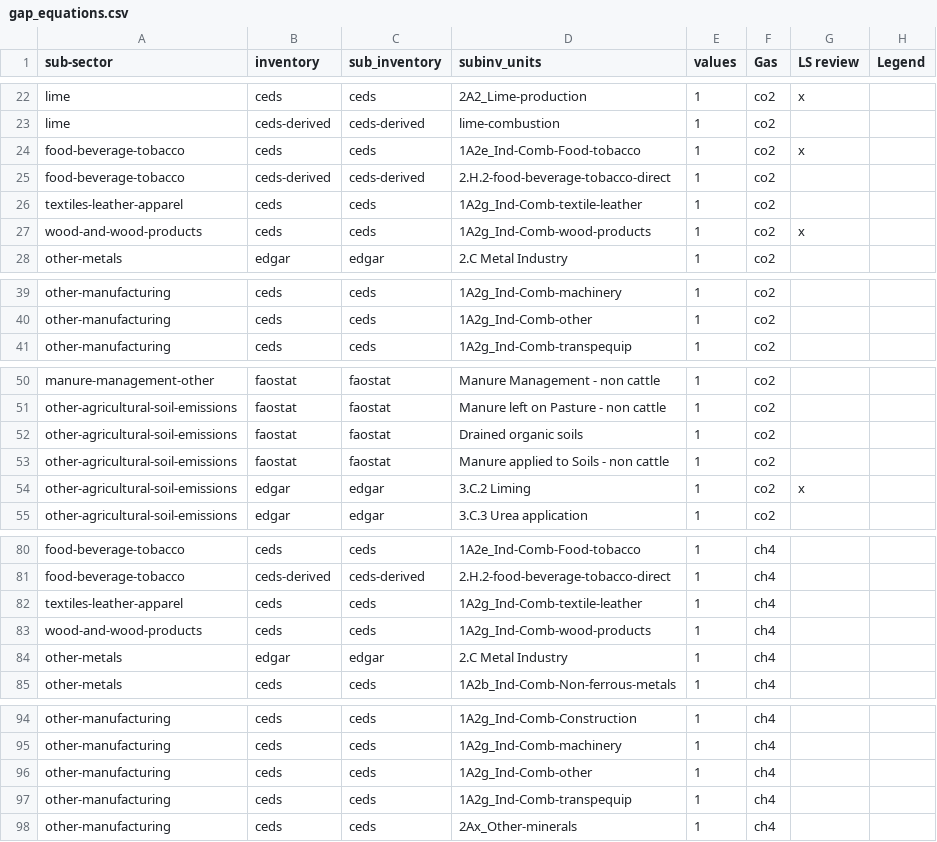
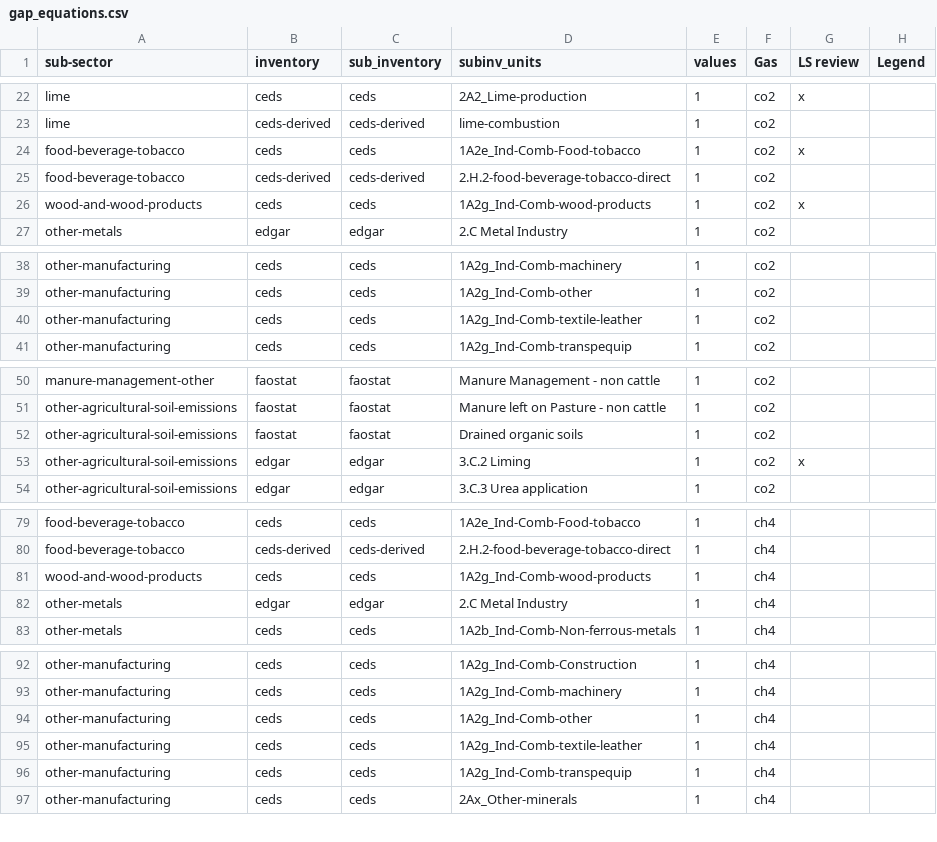
Before and after one commit to WattTime/climate-trace-gapfilling, a CSV file: gap_filling/data/gap_equations.csv, drawn as a sheet; only a part is shown, gaps mark what is left out; the diff covers the shown part only.

Commit message:
adjustging ag soils gap equations

```diff
--- a/gap_filling/data/gap_equations.csv
+++ b/gap_filling/data/gap_equations.csv
@@ -25,3 +25,2 @@ food-beverage-tobacco,ceds,ceds,1A2e_Ind-Comb-Food-tobacco,1,co2,x,
 food-beverage-tobacco,ceds-derived,ceds-derived,2.H.2-food-beverage-tobacco-direct,1,co2,,
-textiles-leather-apparel,ceds,ceds,1A2g_Ind-Comb-textile-leather,1,co2,,
 wood-and-wood-products,ceds,ceds,1A2g_Ind-Comb-wood-products,1,co2,x,
@@ -40,2 +39,3 @@ other-manufacturing,ceds,ceds,1A2g_Ind-Comb-machinery,1,co2,,
 other-manufacturing,ceds,ceds,1A2g_Ind-Comb-other,1,co2,,
+other-manufacturing,ceds,ceds,1A2g_Ind-Comb-textile-leather,1,co2,,
 other-manufacturing,ceds,ceds,1A2g_Ind-Comb-transpequip,1,co2,,
@@ -52,3 +52,2 @@ other-agricultural-soil-emissions,faostat,faostat,Manure left on Pasture - non c
 other-agricultural-soil-emissions,faostat,faostat,Drained organic soils,1,co2,,
-other-agricultural-soil-emissions,faostat,faostat,Manure applied to Soils - non cattle,1,co2,,
 other-agricultural-soil-emissions,edgar,edgar,3.C.2 Liming,1,co2,x,
@@ -81,3 +80,2 @@ food-beverage-tobacco,ceds,ceds,1A2e_Ind-Comb-Food-tobacco,1,ch4,,
 food-beverage-tobacco,ceds-derived,ceds-derived,2.H.2-food-beverage-tobacco-direct,1,ch4,,
-textiles-leather-apparel,ceds,ceds,1A2g_Ind-Comb-textile-leather,1,ch4,,
 wood-and-wood-products,ceds,ceds,1A2g_Ind-Comb-wood-products,1,ch4,,
@@ -96,2 +94,3 @@ other-manufacturing,ceds,ceds,1A2g_Ind-Comb-machinery,1,ch4,,
 other-manufacturing,ceds,ceds,1A2g_Ind-Comb-other,1,ch4,,
+other-manufacturing,ceds,ceds,1A2g_Ind-Comb-textile-leather,1,ch4,,
 other-manufacturing,ceds,ceds,1A2g_Ind-Comb-transpequip,1,ch4,,
```
Also changed, not shown: 1 added row and 3 removed rows elsewhere in this file.
